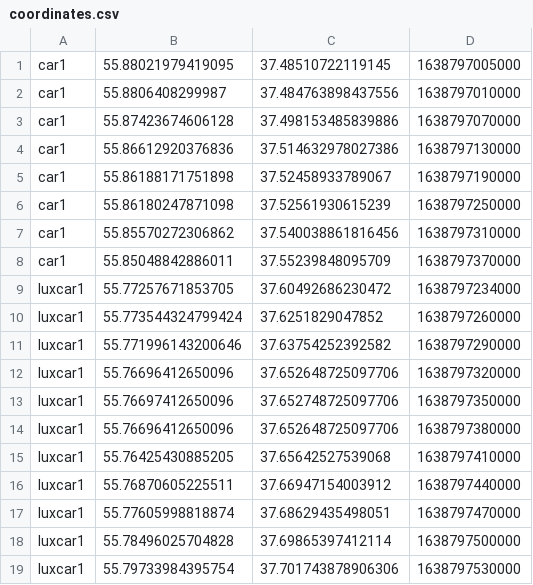
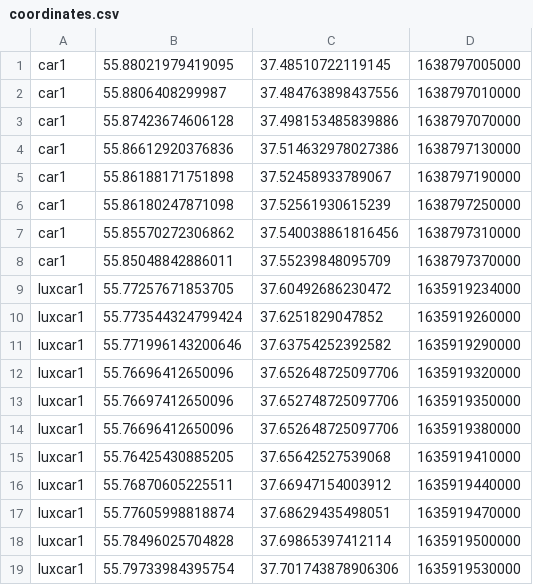
Before and after one commit to nkonev/ksql-example, a CSV file: producer-service/coordinates.csv, drawn as a sheet.

```diff
--- a/producer-service/coordinates.csv
+++ b/producer-service/coordinates.csv
@@ -8,12 +8,12 @@ car1,55.85570272306862,37.540038861816456,1638797310000
 car1,55.85048842886011,37.55239848095709,1638797370000
-luxcar1,55.77257671853705,37.60492686230472,1638797234000
-luxcar1,55.773544324799424,37.6251829047852,1638797260000
-luxcar1,55.771996143200646,37.63754252392582,1638797290000
-luxcar1,55.76696412650096,37.652648725097706,1638797320000
-luxcar1,55.76697412650096,37.652748725097706,1638797350000
-luxcar1,55.76696412650096,37.652648725097706,1638797380000
-luxcar1,55.76425430885205,37.65642527539068,1638797410000
-luxcar1,55.76870605225511,37.66947154003912,1638797440000
-luxcar1,55.77605998818874,37.68629435498051,1638797470000
-luxcar1,55.78496025704828,37.69865397412114,1638797500000
-luxcar1,55.79733984395754,37.701743878906306,1638797530000
+luxcar1,55.77257671853705,37.60492686230472,1635919234000
+luxcar1,55.773544324799424,37.6251829047852,1635919260000
+luxcar1,55.771996143200646,37.63754252392582,1635919290000
+luxcar1,55.76696412650096,37.652648725097706,1635919320000
+luxcar1,55.76697412650096,37.652748725097706,1635919350000
+luxcar1,55.76696412650096,37.652648725097706,1635919380000
+luxcar1,55.76425430885205,37.65642527539068,1635919410000
+luxcar1,55.76870605225511,37.66947154003912,1635919440000
+luxcar1,55.77605998818874,37.68629435498051,1635919470000
+luxcar1,55.78496025704828,37.69865397412114,1635919500000
+luxcar1,55.79733984395754,37.701743878906306,1635919530000
```
Also changed, not shown: 1 other file.
